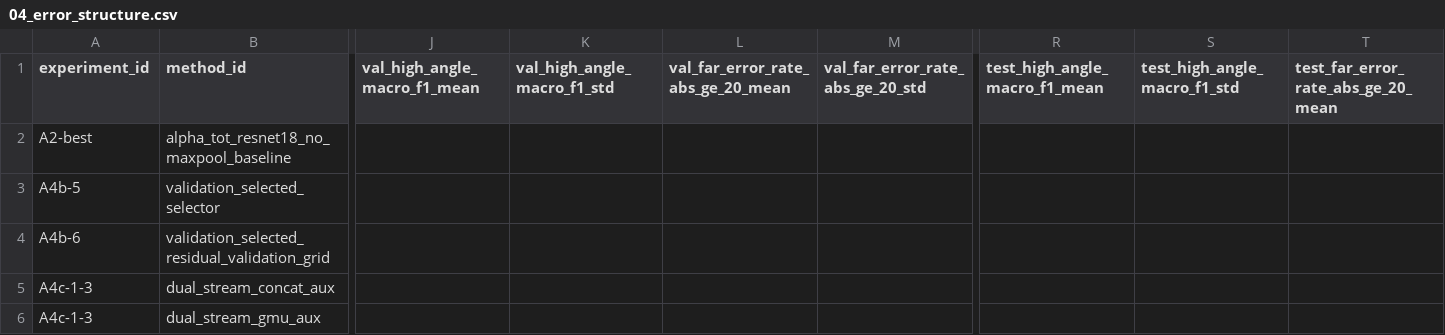
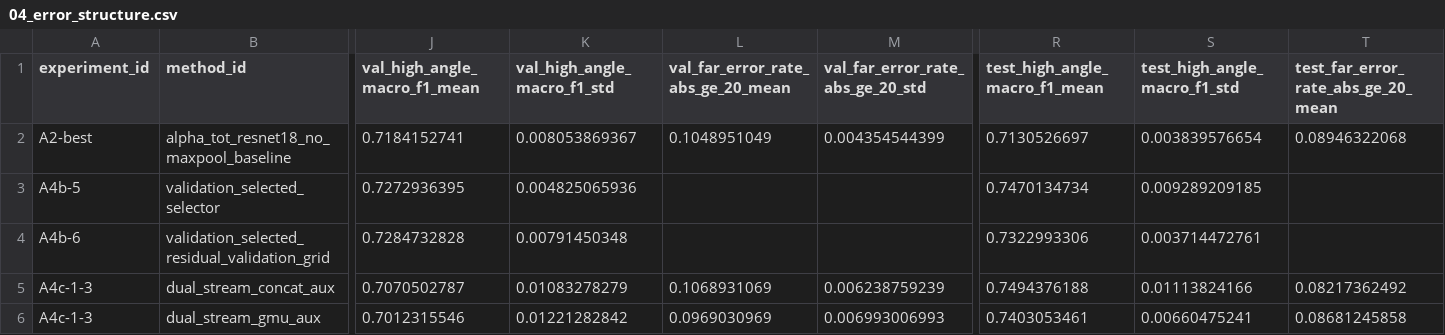
Before and after one commit to Aice-c/Timepix, a CSV file: paper_data_package/04_error_structure.csv, drawn as a sheet; only a part is shown, gaps mark what is left out; the diff covers the shown part only; the diff names each change by its address in the sheet, - before the commit and + after, or states it on an @@ line.

```diff
--- a/paper_data_package/04_error_structure.csv
+++ b/paper_data_package/04_error_structure.csv
-J2 (val_high_angle_macro_f1_mean): (empty)
+J2 (val_high_angle_macro_f1_mean): 0.7184152741
-K2 (val_high_angle_macro_f1_std): (empty)
+K2 (val_high_angle_macro_f1_std): 0.008053869367
-L2: (empty)
+L2: 0.1048951049
-M2 (val_far_error_rate_abs_ge_20_std): (empty)
+M2 (val_far_error_rate_abs_ge_20_std): 0.004354544399
-R2 (test_high_angle_macro_f1_mean): (empty)
+R2 (test_high_angle_macro_f1_mean): 0.7130526697
-S2 (test_high_angle_macro_f1_std): (empty)
+S2 (test_high_angle_macro_f1_std): 0.003839576654
-T2: (empty)
+T2: 0.08946322068
-J3 (val_high_angle_macro_f1_mean): (empty)
+J3 (val_high_angle_macro_f1_mean): 0.7272936395
-K3 (val_high_angle_macro_f1_std): (empty)
+K3 (val_high_angle_macro_f1_std): 0.004825065936
-R3 (test_high_angle_macro_f1_mean): (empty)
+R3 (test_high_angle_macro_f1_mean): 0.7470134734
-S3 (test_high_angle_macro_f1_std): (empty)
+S3 (test_high_angle_macro_f1_std): 0.009289209185
-J4 (val_high_angle_macro_f1_mean): (empty)
+J4 (val_high_angle_macro_f1_mean): 0.7284732828
-K4 (val_high_angle_macro_f1_std): (empty)
+K4 (val_high_angle_macro_f1_std): 0.00791450348
-R4 (test_high_angle_macro_f1_mean): (empty)
+R4 (test_high_angle_macro_f1_mean): 0.7322993306
-S4 (test_high_angle_macro_f1_std): (empty)
+S4 (test_high_angle_macro_f1_std): 0.003714472761
-J5 (val_high_angle_macro_f1_mean): (empty)
+J5 (val_high_angle_macro_f1_mean): 0.7070502787
-K5 (val_high_angle_macro_f1_std): (empty)
+K5 (val_high_angle_macro_f1_std): 0.01083278279
-L5: (empty)
+L5: 0.1068931069
-M5 (val_far_error_rate_abs_ge_20_std): (empty)
+M5 (val_far_error_rate_abs_ge_20_std): 0.006238759239
-R5 (test_high_angle_macro_f1_mean): (empty)
+R5 (test_high_angle_macro_f1_mean): 0.7494376188
-S5 (test_high_angle_macro_f1_std): (empty)
+S5 (test_high_angle_macro_f1_std): 0.01113824166
-T5: (empty)
+T5: 0.08217362492
-J6 (val_high_angle_macro_f1_mean): (empty)
+J6 (val_high_angle_macro_f1_mean): 0.7012315546
-K6 (val_high_angle_macro_f1_std): (empty)
+K6 (val_high_angle_macro_f1_std): 0.01221282842
-L6: (empty)
+L6: 0.0969030969
-M6 (val_far_error_rate_abs_ge_20_std): (empty)
+M6 (val_far_error_rate_abs_ge_20_std): 0.006993006993
-R6 (test_high_angle_macro_f1_mean): (empty)
+R6 (test_high_angle_macro_f1_mean): 0.7403053461
-S6 (test_high_angle_macro_f1_std): (empty)
+S6 (test_high_angle_macro_f1_std): 0.00660475241
-T6: (empty)
+T6: 0.08681245858
```
Also changed, not shown: 35 edited cells elsewhere in this file, paper_data_package/01_main_results_summary.csv, paper_data_package/02_run_level_results.csv, 17 other files.
